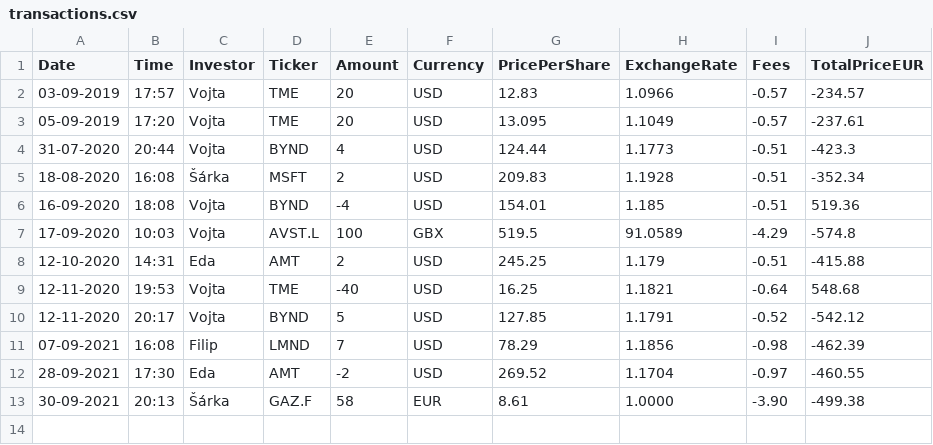
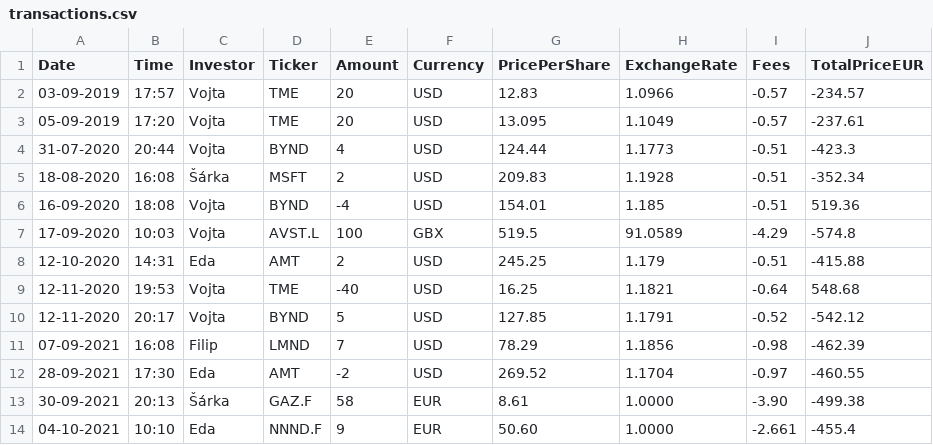
Before and after one commit to jindrvo1/thefund, a CSV file: public/transactions.csv, drawn as a sheet.

Commit message:
add data

```diff
--- a/public/transactions.csv
+++ b/public/transactions.csv
@@ -13 +13,2 @@ Date,Time,Investor,Ticker,Amount,Currency,PricePerShare,ExchangeRate,Fees,TotalP
 30-09-2021,20:13,Šárka,GAZ.F,58,EUR,8.61,1.0000,-3.90,-499.38
+04-10-2021,10:10,Eda,NNND.F,9,EUR,50.60,1.0000,-2.661,-455.4
```
Also changed, not shown: public/vault.csv.
